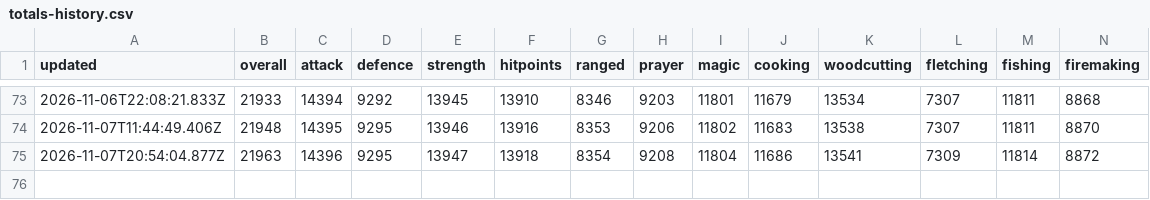
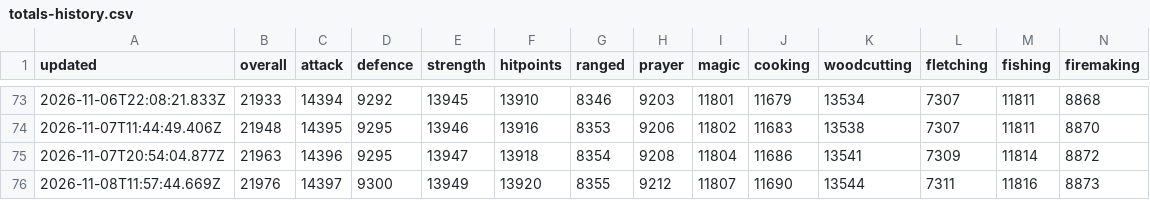
Before and after one commit to im-hari-potter/planner-plus, a CSV file: totals-history.csv, drawn as a sheet; only a part is shown, gaps mark what is left out; rows hold the shown columns only; the diff names each change by its address in the sheet, - before the commit and + after, or states it on an @@ line.

```diff
--- a/totals-history.csv
+++ b/totals-history.csv
+row 76: 2026-11-08T11:57:44.669Z | 21976 | 14397 | 9300 | 13949 | 13920 | 8355 | 9212 | 11807 | 11690 | 13544 | 7311 | 11816 | 8873
```
Also changed, not shown: 1 other file.
